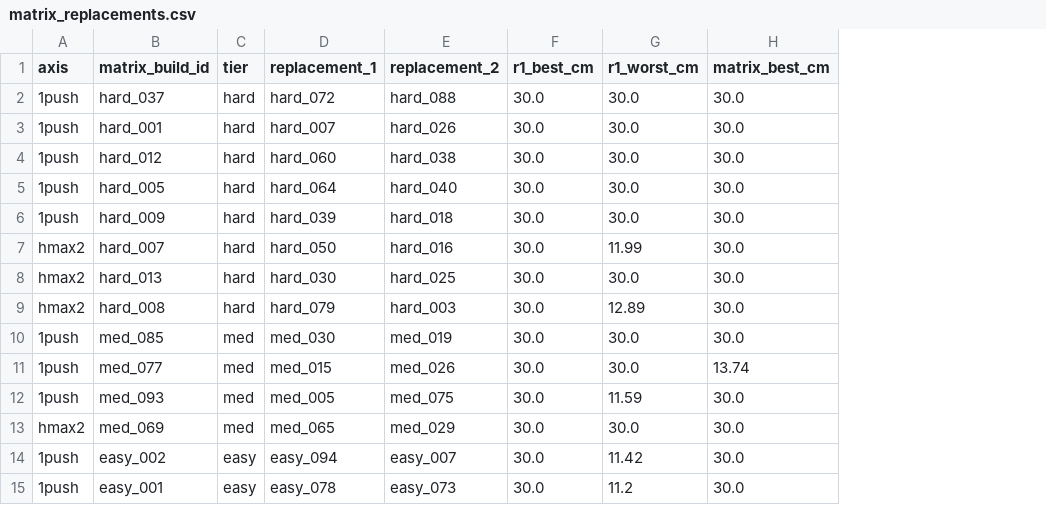
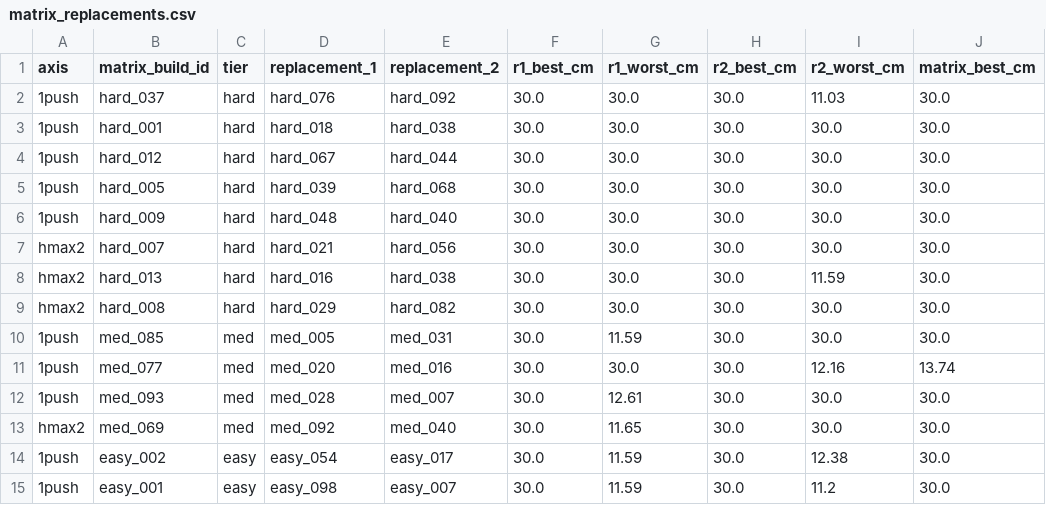
Before and after one commit to dhruvmetha/namo_cpp, a CSV file: handoff/real_scene_build_sheets_v2/matrix_replacements.csv, drawn as a sheet; only a part is shown; the diff names each change by its address in the sheet, - before the commit and + after, or states it on an @@ line.

```diff
--- a/handoff/real_scene_build_sheets_v2/matrix_replacements.csv
+++ b/handoff/real_scene_build_sheets_v2/matrix_replacements.csv
+column H (r2_best_cm), rows 2-15: all 30.0
+column I (r2_worst_cm), rows 2-15: 11.03 | 30.0 | 30.0 | 30.0 | 30.0 | 30.0 | 11.59 | 30.0 | 30.0 | 12.16 | 30.0 | 30.0 | 12.38 | 11.2
-D2 (replacement_1): hard_072
+D2 (replacement_1): hard_076
-E2 (replacement_2): hard_088
+E2 (replacement_2): hard_092
-D3 (replacement_1): hard_007
+D3 (replacement_1): hard_018
-E3 (replacement_2): hard_026
+E3 (replacement_2): hard_038
-D4 (replacement_1): hard_060
+D4 (replacement_1): hard_067
-E4 (replacement_2): hard_038
+E4 (replacement_2): hard_044
-D5 (replacement_1): hard_064
+D5 (replacement_1): hard_039
-E5 (replacement_2): hard_040
+E5 (replacement_2): hard_068
-D6 (replacement_1): hard_039
+D6 (replacement_1): hard_048
-E6 (replacement_2): hard_018
+E6 (replacement_2): hard_040
-D7 (replacement_1): hard_050
+D7 (replacement_1): hard_021
-E7 (replacement_2): hard_016
+E7 (replacement_2): hard_056
-G7 (r1_worst_cm): 11.99
+G7 (r1_worst_cm): 30.0
-D8 (replacement_1): hard_030
+D8 (replacement_1): hard_016
-E8 (replacement_2): hard_025
+E8 (replacement_2): hard_038
-D9 (replacement_1): hard_079
+D9 (replacement_1): hard_029
-E9 (replacement_2): hard_003
+E9 (replacement_2): hard_082
-G9 (r1_worst_cm): 12.89
+G9 (r1_worst_cm): 30.0
-D10 (replacement_1): med_030
+D10 (replacement_1): med_005
-E10 (replacement_2): med_019
+E10 (replacement_2): med_031
-G10 (r1_worst_cm): 30.0
+G10 (r1_worst_cm): 11.59
-D11 (replacement_1): med_015
+D11 (replacement_1): med_020
-E11 (replacement_2): med_026
+E11 (replacement_2): med_016
-D12 (replacement_1): med_005
+D12 (replacement_1): med_028
-E12 (replacement_2): med_075
+E12 (replacement_2): med_007
-G12 (r1_worst_cm): 11.59
+G12 (r1_worst_cm): 12.61
-D13 (replacement_1): med_065
+D13 (replacement_1): med_092
-E13 (replacement_2): med_029
+E13 (replacement_2): med_040
-G13 (r1_worst_cm): 30.0
+G13 (r1_worst_cm): 11.65
-D14 (replacement_1): easy_094
+D14 (replacement_1): easy_054
-E14 (replacement_2): easy_007
+E14 (replacement_2): easy_017
-G14 (r1_worst_cm): 11.42
+G14 (r1_worst_cm): 11.59
-D15 (replacement_1): easy_078
+D15 (replacement_1): easy_098
-E15 (replacement_2): easy_073
+E15 (replacement_2): easy_007
-G15 (r1_worst_cm): 11.2
+G15 (r1_worst_cm): 11.59
```
